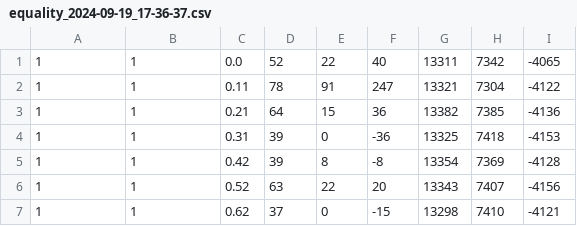
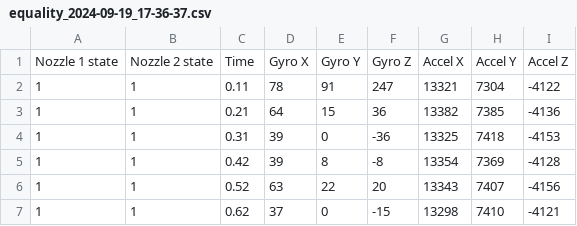
Before and after one commit to mattallenn/gnc, a CSV file: test_data/equality_2024-09-19_17-36-37.csv, drawn as a sheet; only a part is shown.

```diff
--- a/test_data/equality_2024-09-19_17-36-37.csv
+++ b/test_data/equality_2024-09-19_17-36-37.csv
@@ -1,2 +1,2 @@
-1,1,0.0,52,22,40,13311,7342,-4065
+Nozzle 1 state,Nozzle 2 state,Time,Gyro X,Gyro Y,Gyro Z,Accel X,Accel Y,Accel Z
 1,1,0.11,78,91,247,13321,7304,-4122
```
Also changed, not shown: test_data/equality_2024-09-19_17-17-11.csv, test_data/equality_2024-09-19_17-37-26.csv, 24 other files.
